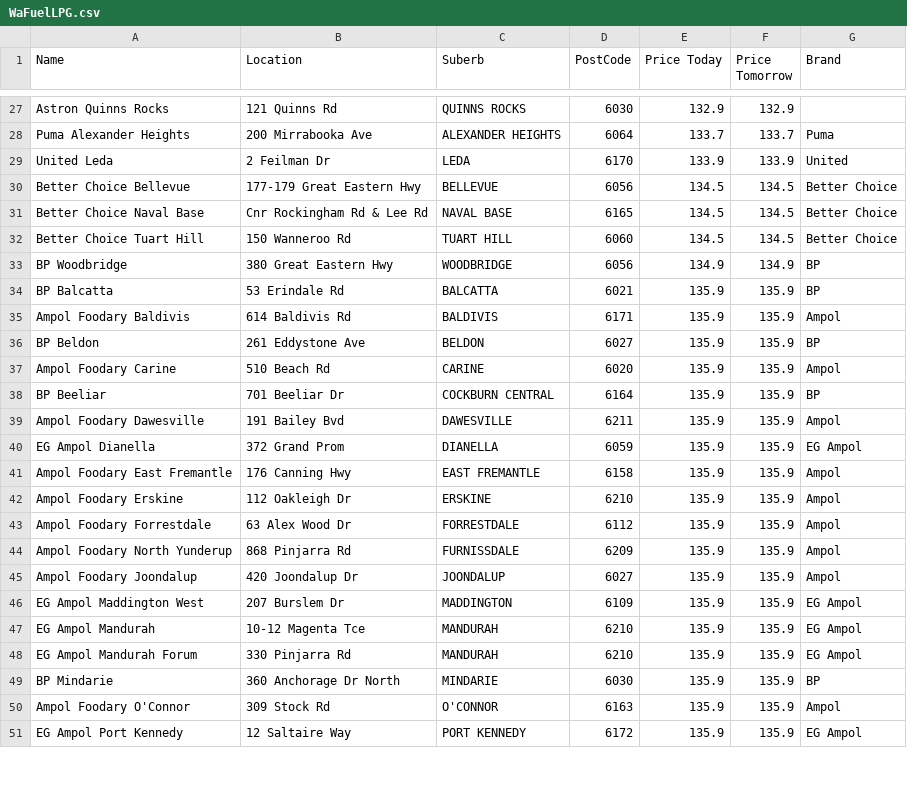
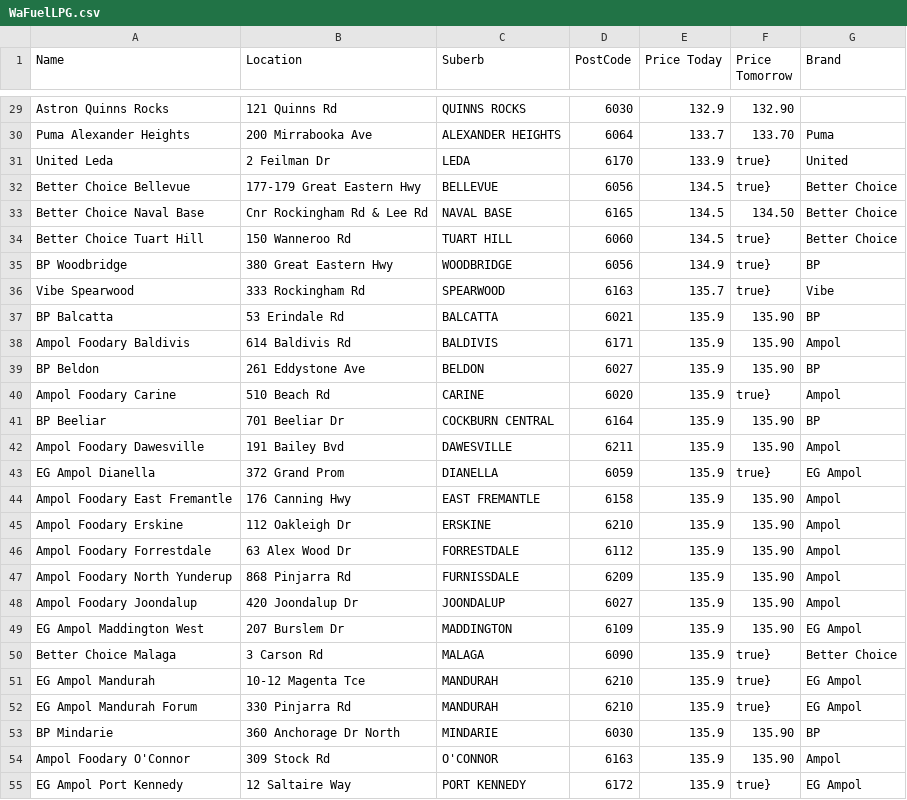
Before and after one commit to Luke3573/WaFuel, a CSV file: WaFuelLPG.csv, drawn as a sheet; only a part is shown, gaps mark what is left out; addresses are those after the commit; the diff covers the shown part only; the diff names each change by its address in the sheet, - before the commit and + after, or states it on an @@ line.

```diff
--- a/WaFuelLPG.csv
+++ b/WaFuelLPG.csv
-F29 (Price Tomorrow): 132.9
+F29 (Price Tomorrow): 132.90
-F30 (Price Tomorrow): 133.7
+F30 (Price Tomorrow): 133.70
-F31 (Price Tomorrow): 133.9
+F31 (Price Tomorrow): true}
-F32 (Price Tomorrow): 134.5
+F32 (Price Tomorrow): true}
-F33 (Price Tomorrow): 134.5
+F33 (Price Tomorrow): 134.50
-F34 (Price Tomorrow): 134.5
+F34 (Price Tomorrow): true}
-F35 (Price Tomorrow): 134.9
+F35 (Price Tomorrow): true}
+row 36: Vibe Spearwood | 333 Rockingham Rd | SPEARWOOD | 6163 | 135.7 | true} | Vibe
-F37:F39 (Price Tomorrow): 135.9
+F37:F39 (Price Tomorrow): 135.90
-F40 (Price Tomorrow): 135.9
+F40 (Price Tomorrow): true}
-F41:F42 (Price Tomorrow): 135.9
+F41:F42 (Price Tomorrow): 135.90
-F43 (Price Tomorrow): 135.9
+F43 (Price Tomorrow): true}
-F44:F49 (Price Tomorrow): 135.9
+F44:F49 (Price Tomorrow): 135.90
+row 50: Better Choice Malaga | 3 Carson Rd | MALAGA | 6090 | 135.9 | true} | Better Choice
-F51:F52 (Price Tomorrow): 135.9
+F51:F52 (Price Tomorrow): true}
-F53:F54 (Price Tomorrow): 135.9
+F53:F54 (Price Tomorrow): 135.90
-F55 (Price Tomorrow): 135.9
+F55 (Price Tomorrow): true}
```
Also changed, not shown: 7 added rows, 9 removed rows and 45 edited cells elsewhere in this file, WaFuel95.csv, WaFuel98.csv, 2 other files.
